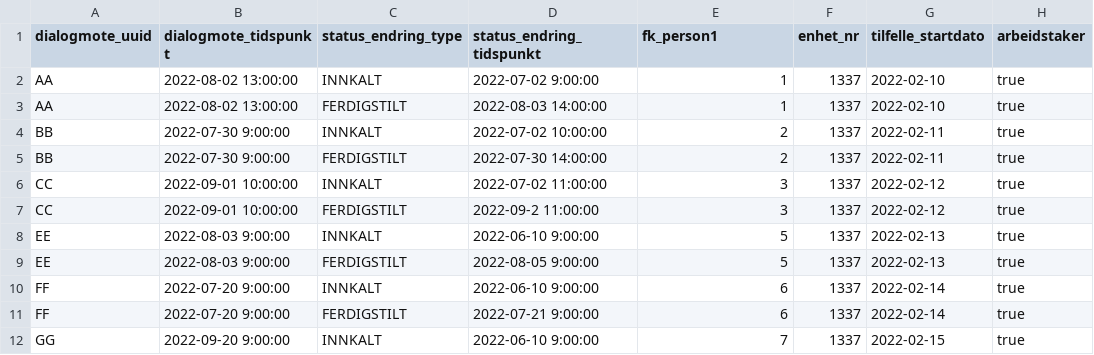
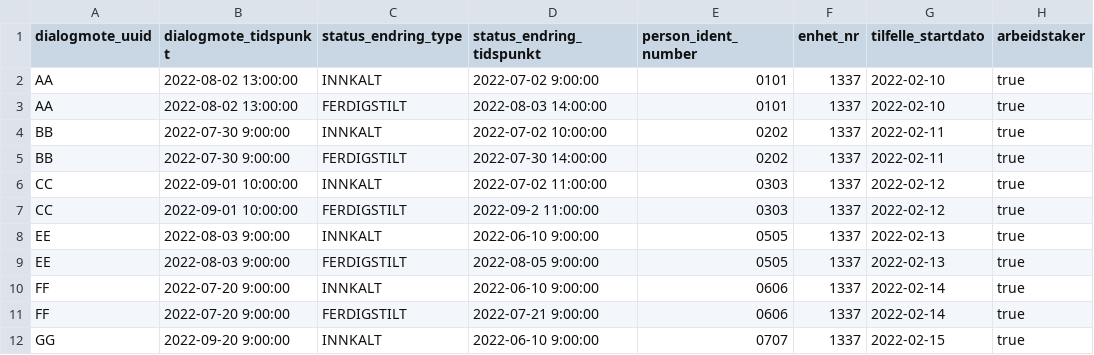
Before and after one commit to navikt/dvh-sykefravar-dmx, a CSV file: seeds/modia/mock_modia__dialogmote.csv, drawn as a sheet; only a part is shown; the diff names each change by its address in the sheet, - before the commit and + after, or states it on an @@ line.

```diff
--- a/seeds/modia/mock_modia__dialogmote.csv
+++ b/seeds/modia/mock_modia__dialogmote.csv
-E1: fk_person1
+E1: person_ident_number
-E2:E3 (person_ident_number): 1
+E2:E3 (person_ident_number): 0101
-E4:E5 (person_ident_number): 2
+E4:E5 (person_ident_number): 0202
-E6:E7 (person_ident_number): 3
+E6:E7 (person_ident_number): 0303
-E8:E9 (person_ident_number): 5
+E8:E9 (person_ident_number): 0505
-E10:E11 (person_ident_number): 6
+E10:E11 (person_ident_number): 0606
-E12 (person_ident_number): 7
+E12 (person_ident_number): 0707
```
Also changed, not shown: seeds/modia/mock_modia__kandidat.csv, 12 other files.
